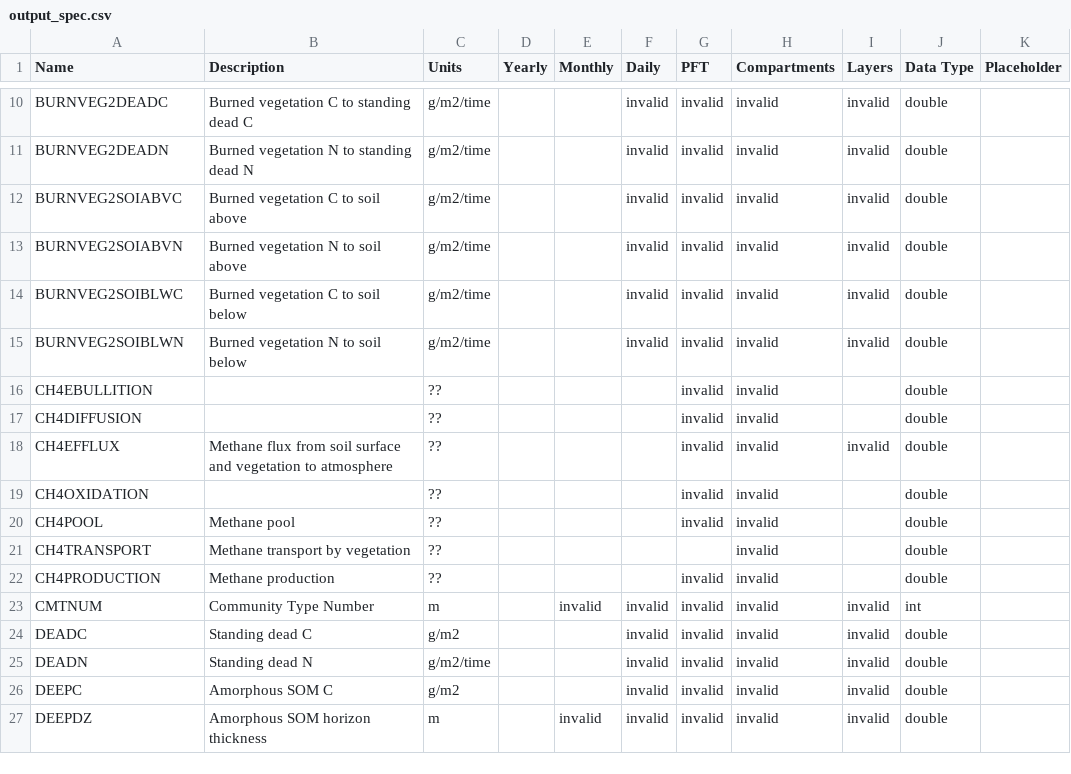
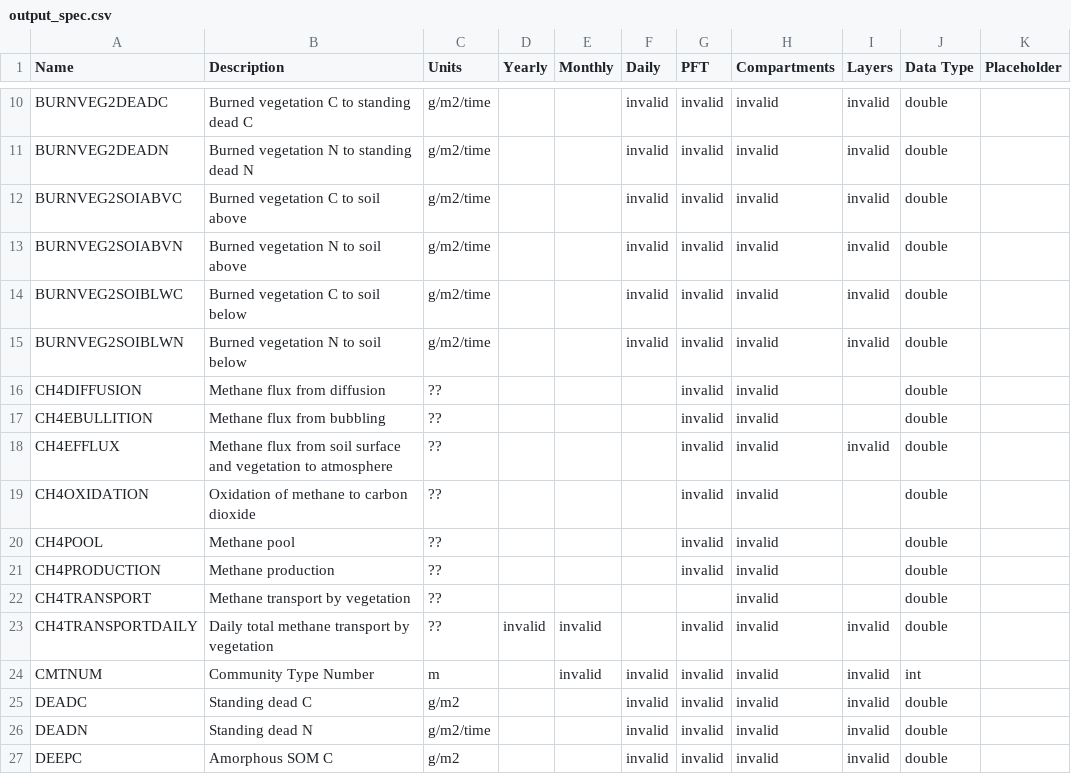
Before and after one commit to uaf-arctic-eco-modeling/dvm-dos-tem, a CSV file: config/output_spec.csv, drawn as a sheet; only a part is shown, gaps mark what is left out; the shorter side is filled out with more unchanged rows.

Commit message:
Adding outspec descriptions and ebullition testing

```diff
--- a/config/output_spec.csv
+++ b/config/output_spec.csv
@@ -15,9 +15,10 @@ BURNVEG2SOIBLWC,Burned vegetation C to soil below,g/m2/time,,,invalid,invalid,in
 BURNVEG2SOIBLWN,Burned vegetation N to soil below,g/m2/time,,,invalid,invalid,invalid,invalid,double,
-CH4EBULLITION,,??,,,,invalid,invalid,,double,
-CH4DIFFUSION,,??,,,,invalid,invalid,,double,
+CH4DIFFUSION,Methane flux from diffusion,??,,,,invalid,invalid,,double,
+CH4EBULLITION,Methane flux from bubbling,??,,,,invalid,invalid,,double,
 CH4EFFLUX,Methane flux from soil surface and vegetation to atmosphere,??,,,,invalid,invalid,invalid,double,
-CH4OXIDATION,,??,,,,invalid,invalid,,double,
+CH4OXIDATION,Oxidation of methane to carbon dioxide,??,,,,invalid,invalid,,double,
 CH4POOL,Methane pool,??,,,,invalid,invalid,,double,
+CH4PRODUCTION,Methane production,??,,,,invalid,invalid,,double,
 CH4TRANSPORT,Methane transport by vegetation,??,,,,,invalid,,double,
-CH4PRODUCTION,Methane production,??,,,,invalid,invalid,,double,
+CH4TRANSPORTDAILY,Daily total methane transport by vegetation,??,invalid,invalid,,invalid,invalid,invalid,double,
 CMTNUM,Community Type Number,m,,invalid,invalid,invalid,invalid,invalid,int,
```
Also changed, not shown: 1 other file.
